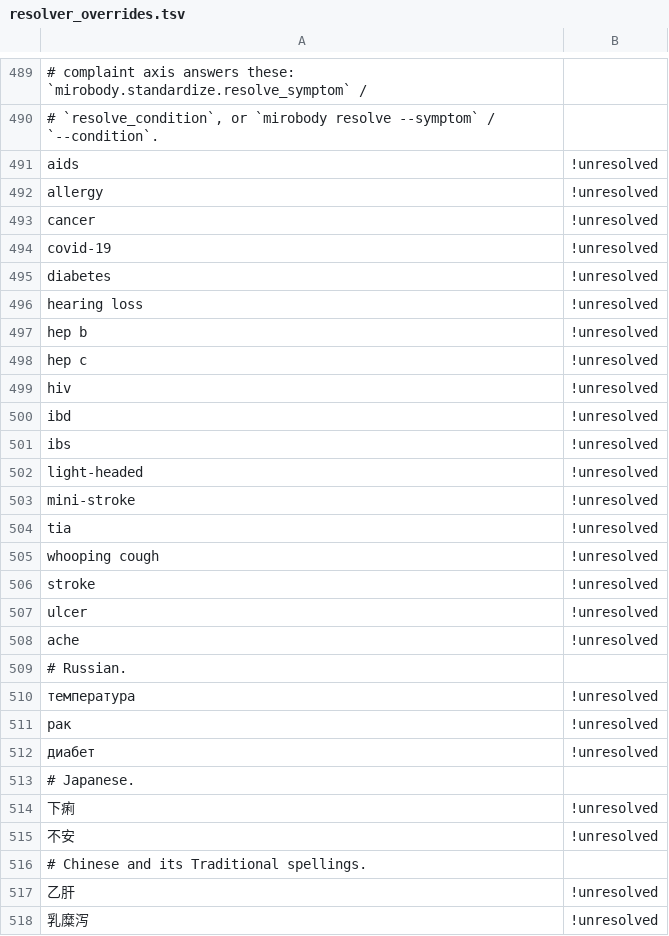
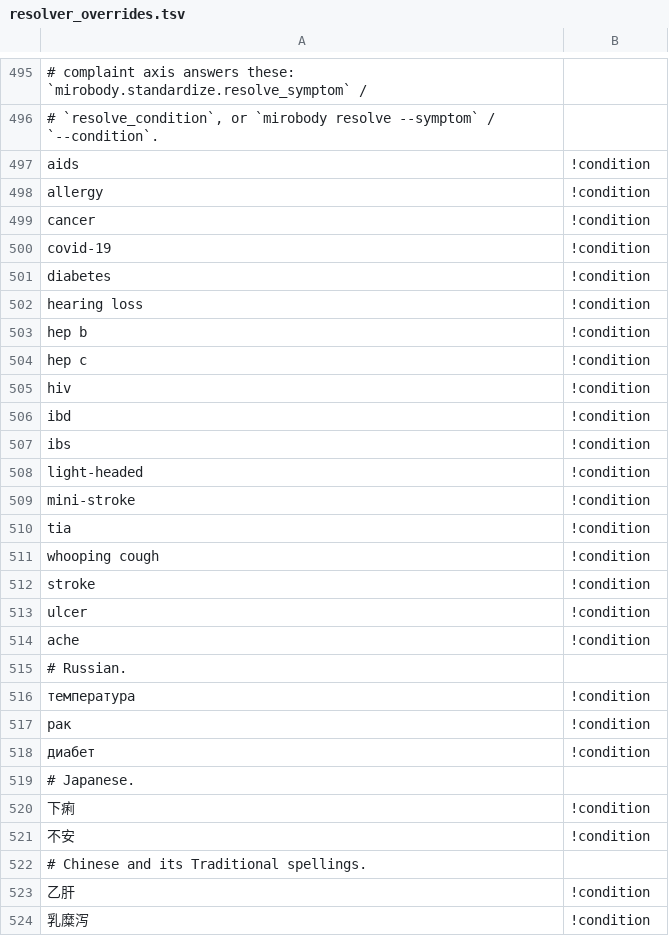
Before and after one commit to thetahealth/mirobody, a TSV file: mirobody/res/loinc/resolver_overrides.tsv, drawn as a sheet; only a part is shown, gaps mark what is left out; addresses are those after the commit; the diff covers the shown part only; the diff names each change by its address in the sheet, - before the commit and + after, or states it on an @@ line.

```diff
--- a/mirobody/res/loinc/resolver_overrides.tsv
+++ b/mirobody/res/loinc/resolver_overrides.tsv
-B497:B514: !unresolved
+B497:B514: !condition
-B516:B518: !unresolved
+B516:B518: !condition
-B520:B521: !unresolved
+B520:B521: !condition
-B523:B524: !unresolved
+B523:B524: !condition
```
Also changed, not shown: 6 added rows and 151 edited cells elsewhere in this file, 11 other files.
